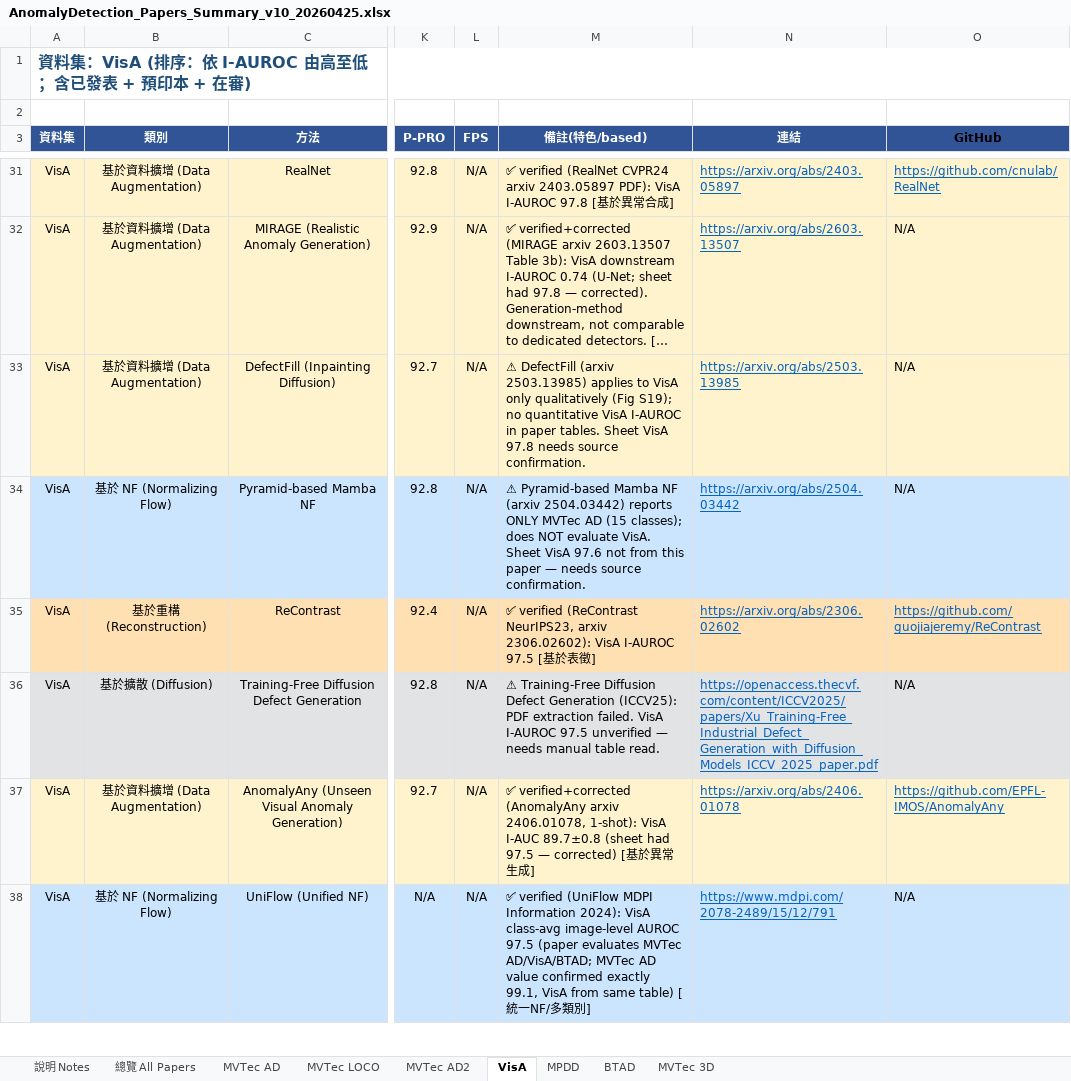
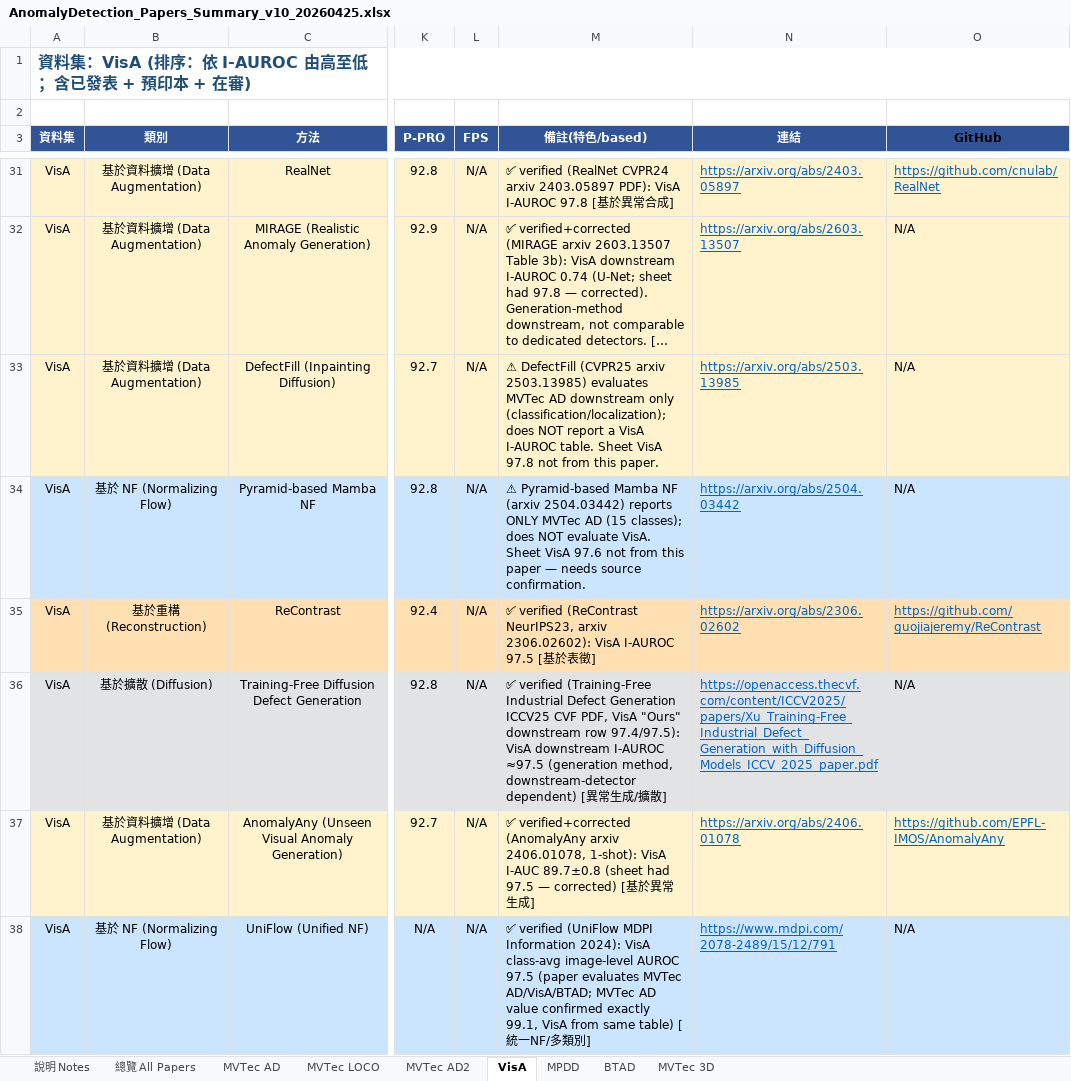
Before and after one commit to 112378074/NTUT-IVI-Lab--SOTA-Literature-Viewer, an Excel workbook: AnomalyDetection_Papers_Summary_v10_20260425.xlsx, sheet VisA, drawn as a sheet; only a part is shown, gaps mark what is left out; long unchanged cells end in …; values as stored, in another font and other column widths than the file's, no borders; the diff names each change by its address in the sheet, - before the commit and + after, or states it on an @@ line.

Commit message:
verify AD round 8: UniNet(99.9/97.7), MeDS(99.4), Training-Free Diffusion(99.0/97.5) confirmed via CVF PDFs; DefectFill VisA flagged not-in-paper; ComAD arxiv ID corrected

```diff
--- a/AnomalyDetection_Papers_Summary_v10_20260425.xlsx (sheet VisA)
+++ b/AnomalyDetection_Papers_Summary_v10_20260425.xlsx (sheet VisA)
-M33 (備註(特色/based)): ⚠ DefectFill (arxiv 2503.13985) applies to VisA only qualitatively (Fig S19); no quantitative VisA I-AUROC in paper tables. Sheet VisA 97.8 needs source confirmation.
+M33 (備註(特色/based)): ⚠ DefectFill (CVPR25 arxiv 2503.13985) evaluates MVTec AD downstream only (classification/localization); does NOT report a VisA I-AUROC table. Sheet VisA 97.8 not from this paper.
-M36 (備註(特色/based)): ⚠ Training-Free Diffusion Defect Generation (ICCV25): PDF extraction failed. VisA I-AUROC 97.5 unverified — needs manual table read.
+M36 (備註(特色/based)): ✅ verified (Training-Free Industrial Defect Generation ICCV25 CVF PDF, VisA "Ours" downstream row 97.4/97.5): VisA downstream I-AUROC ≈97.5 (generation method, downstream-detector dependent) [異常生成/擴散]
```
Also changed, not shown: sheet MVTec AD, sheet MVTec LOCO, sheet BTAD, 2 other files.
